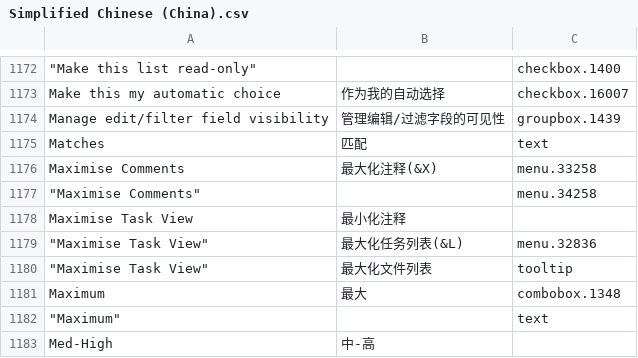
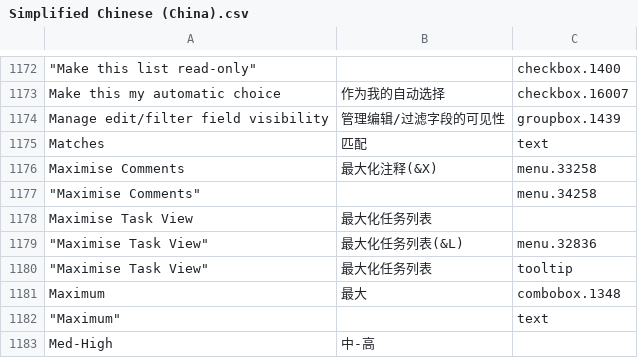
Before and after one commit to abstractspoon/ToDoList_Resources, a CSV file: Translations/Simplified Chinese (China).csv, drawn as a sheet; only a part is shown, gaps mark what is left out; the diff covers the shown part only; the diff names each change by its address in the sheet, - before the commit and + after, or states it on an @@ line.

```diff
--- a/Translations/Simplified Chinese (China).csv
+++ b/Translations/Simplified Chinese (China).csv
-B1178: 最小化注释
+B1178: 最大化任务列表
-B1180: 最大化文件列表
+B1180: 最大化任务列表
```
Also changed, not shown: 22 edited cells elsewhere in this file.
